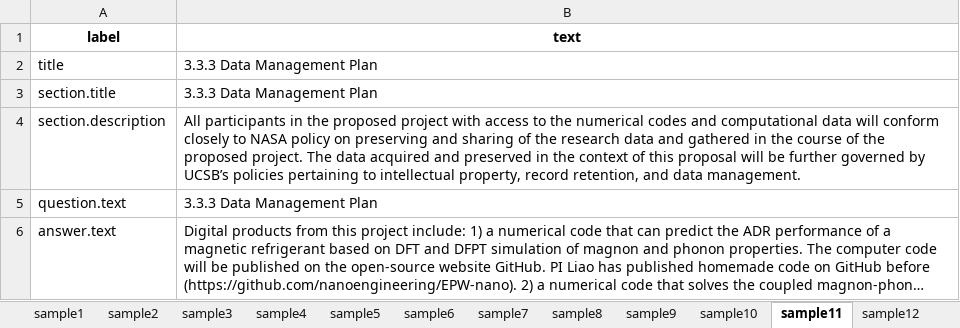
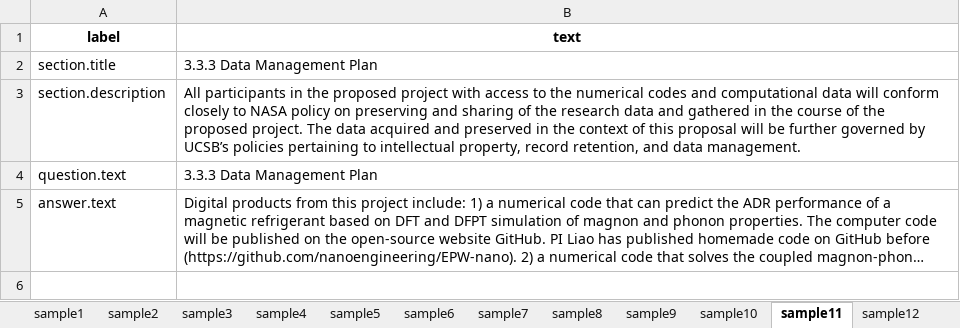
Before and after one commit to fairdataihub/dmpbridge, an Excel workbook: data/output/pdfplumber_fallback_lightonocr_and_gemma.xlsx, sheet sample11, drawn as a sheet; long unchanged cells end in …; values as stored, in another font and other column widths than the file's, no borders; the diff names each change by its address in the sheet, - before the commit and + after, or states it on an @@ line.

Commit message:
Update sample11 data in Excel export and adjust output summary

```diff
--- a/data/output/pdfplumber_fallback_lightonocr_and_gemma.xlsx (sheet sample11)
+++ b/data/output/pdfplumber_fallback_lightonocr_and_gemma.xlsx (sheet sample11)
-row 2: title | 3.3.3 Data Management Plan
```
Also changed, not shown: 1 other file.
